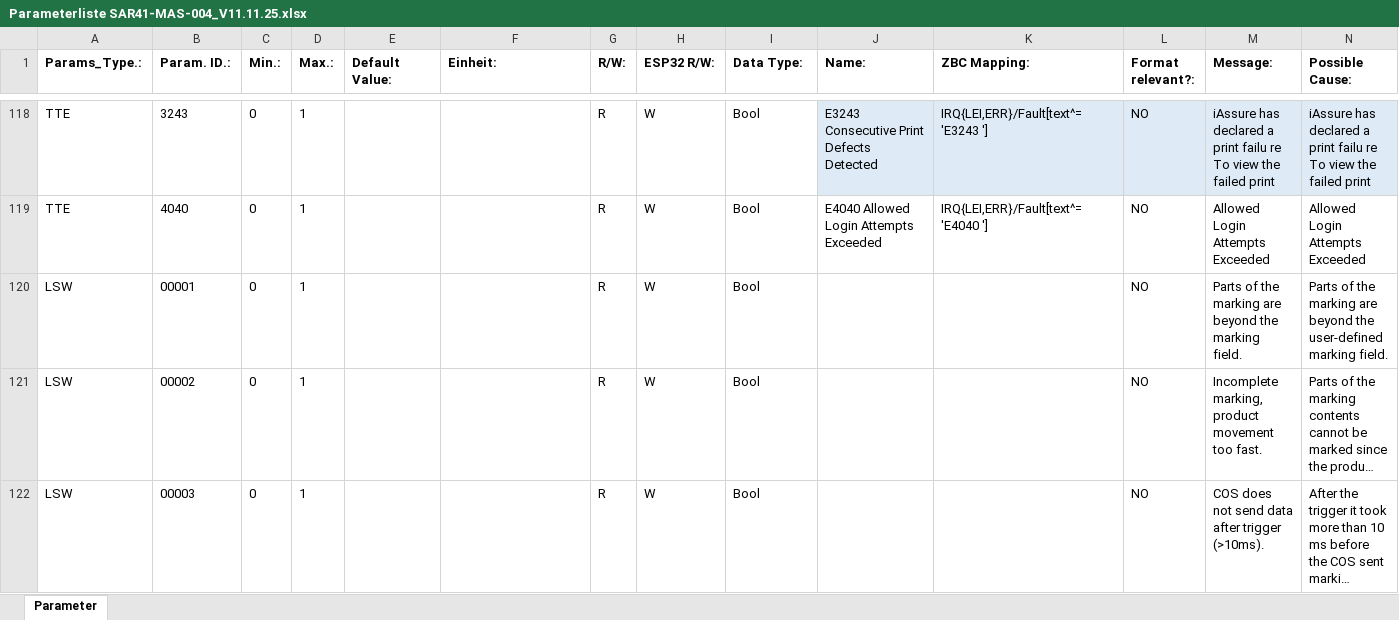
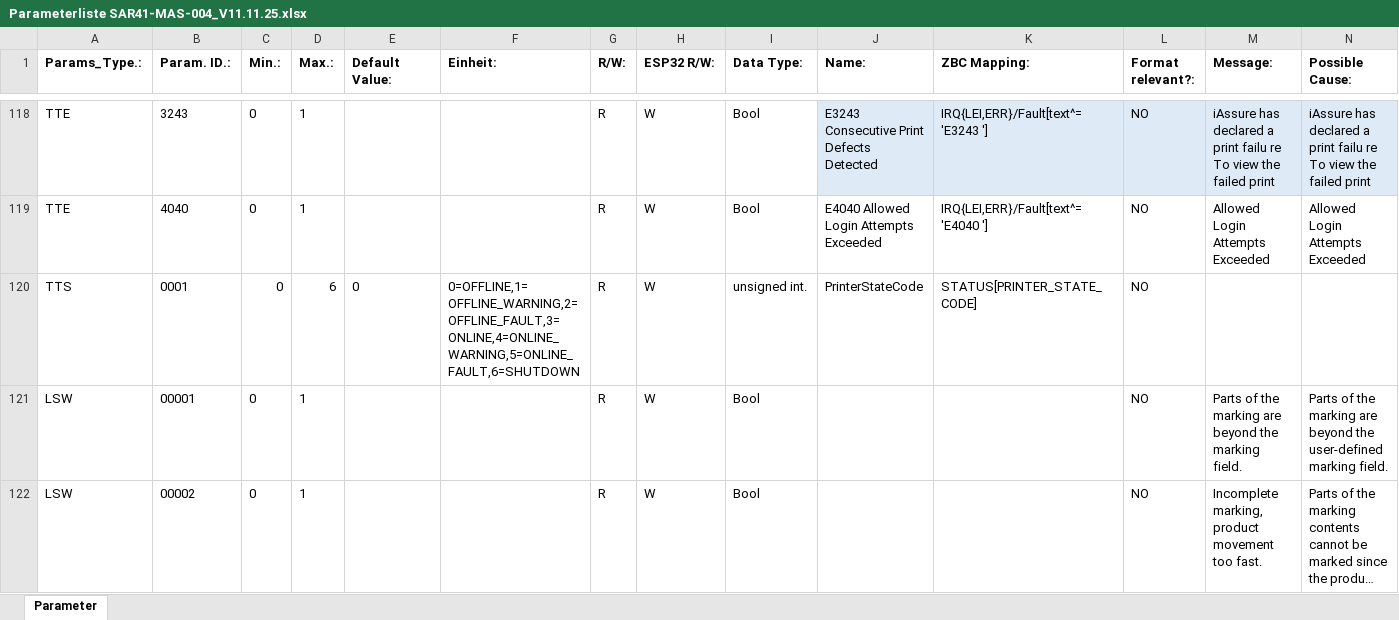
Before and after one commit to VTI-TSS-CH/MAS-004_RPI-Databridge, an Excel workbook: master_data/Parameterliste SAR41-MAS-004_V11.11.25.xlsx, sheet Parameter, drawn as a sheet; only a part is shown, gaps mark what is left out; the shorter side is filled out with more unchanged rows; long unchanged cells end in …; values as stored, in another font and other column widths than the file's, no borders; table styles not drawn; rows hold the shown columns only; the diff names each change by its address in the sheet, - before the commit and + after, or states it on an @@ line.

Commit message:
Add TTS printer status channel

```diff
--- a/master_data/Parameterliste SAR41-MAS-004_V11.11.25.xlsx (sheet Parameter)
+++ b/master_data/Parameterliste SAR41-MAS-004_V11.11.25.xlsx (sheet Parameter)
+row 120: TTS | 0001 | 0 | 6 | 0 | 0=OFFLINE,1=OFFLINE_WARNING,2=OFFLINE_FAULT,3=ONLINE,4=ONLINE_WARNING,5=ONLINE_FAULT,6=SHUTDOWN | R | W | unsigned int. | PrinterStateCode | STATUS[PRINTER_STATE_CODE] | NO
```
Also changed, not shown: 10 other files.
